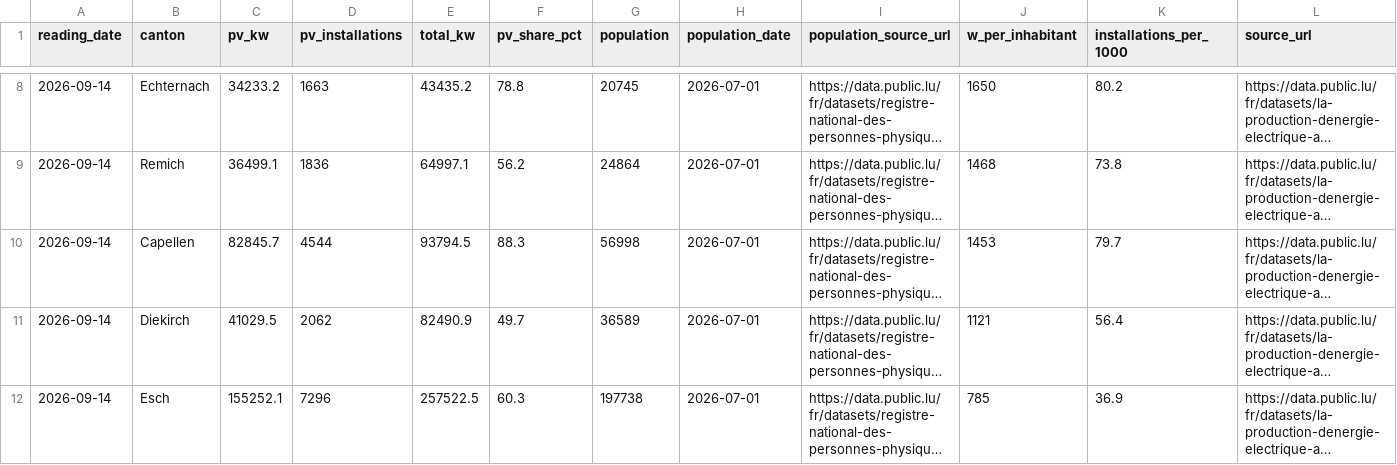
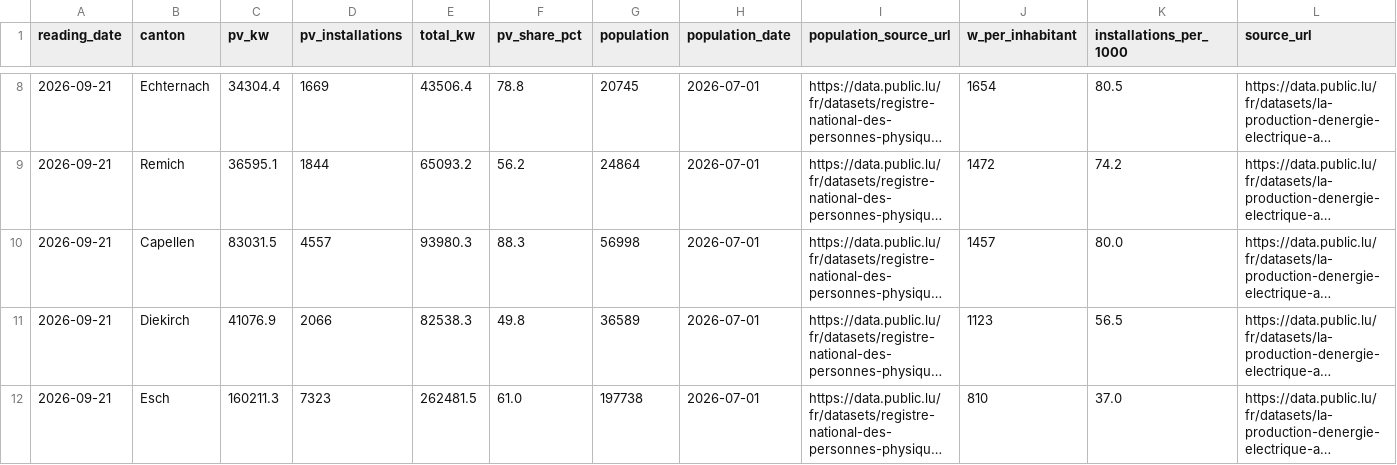
Before and after one commit to Sitraka17/lux-solaire, a CSV file: data/csv/solaire_cantons.csv, drawn as a sheet; only a part is shown, gaps mark what is left out; long unchanged cells end in …; the diff covers the shown part only; the diff names each change by its address in the sheet, - before the commit and + after, or states it on an @@ line.

```diff
--- a/data/csv/solaire_cantons.csv
+++ b/data/csv/solaire_cantons.csv
-A8:A12 (reading_date): 2026-09-14
+A8:A12 (reading_date): 2026-09-21
-C8 (pv_kw): 34233.2
+C8 (pv_kw): 34304.4
-D8 (pv_installations): 1663
+D8 (pv_installations): 1669
-E8 (total_kw): 43435.2
+E8 (total_kw): 43506.4
-J8 (w_per_inhabitant): 1650
+J8 (w_per_inhabitant): 1654
-K8 (installations_per_1000): 80.2
+K8 (installations_per_1000): 80.5
-C9 (pv_kw): 36499.1
+C9 (pv_kw): 36595.1
-D9 (pv_installations): 1836
+D9 (pv_installations): 1844
-E9 (total_kw): 64997.1
+E9 (total_kw): 65093.2
-J9 (w_per_inhabitant): 1468
+J9 (w_per_inhabitant): 1472
-K9 (installations_per_1000): 73.8
+K9 (installations_per_1000): 74.2
-C10 (pv_kw): 82845.7
+C10 (pv_kw): 83031.5
-D10 (pv_installations): 4544
+D10 (pv_installations): 4557
-E10 (total_kw): 93794.5
+E10 (total_kw): 93980.3
-J10 (w_per_inhabitant): 1453
+J10 (w_per_inhabitant): 1457
-K10 (installations_per_1000): 79.7
+K10 (installations_per_1000): 80.0
-C11 (pv_kw): 41029.5
+C11 (pv_kw): 41076.9
-D11 (pv_installations): 2062
+D11 (pv_installations): 2066
-E11 (total_kw): 82490.9
+E11 (total_kw): 82538.3
-F11 (pv_share_pct): 49.7
+F11 (pv_share_pct): 49.8
-J11 (w_per_inhabitant): 1121
+J11 (w_per_inhabitant): 1123
-K11 (installations_per_1000): 56.4
+K11 (installations_per_1000): 56.5
-C12 (pv_kw): 155252.1
+C12 (pv_kw): 160211.3
-D12 (pv_installations): 7296
+D12 (pv_installations): 7323
-E12 (total_kw): 257522.5
+E12 (total_kw): 262481.5
-F12 (pv_share_pct): 60.3
+F12 (pv_share_pct): 61.0
-J12 (w_per_inhabitant): 785
+J12 (w_per_inhabitant): 810
-K12 (installations_per_1000): 36.9
+K12 (installations_per_1000): 37.0
```
Also changed, not shown: 43 edited cells elsewhere in this file, data/csv/solaire_communes.csv, data/csv/solaire_filieres.csv, 13 other files.
